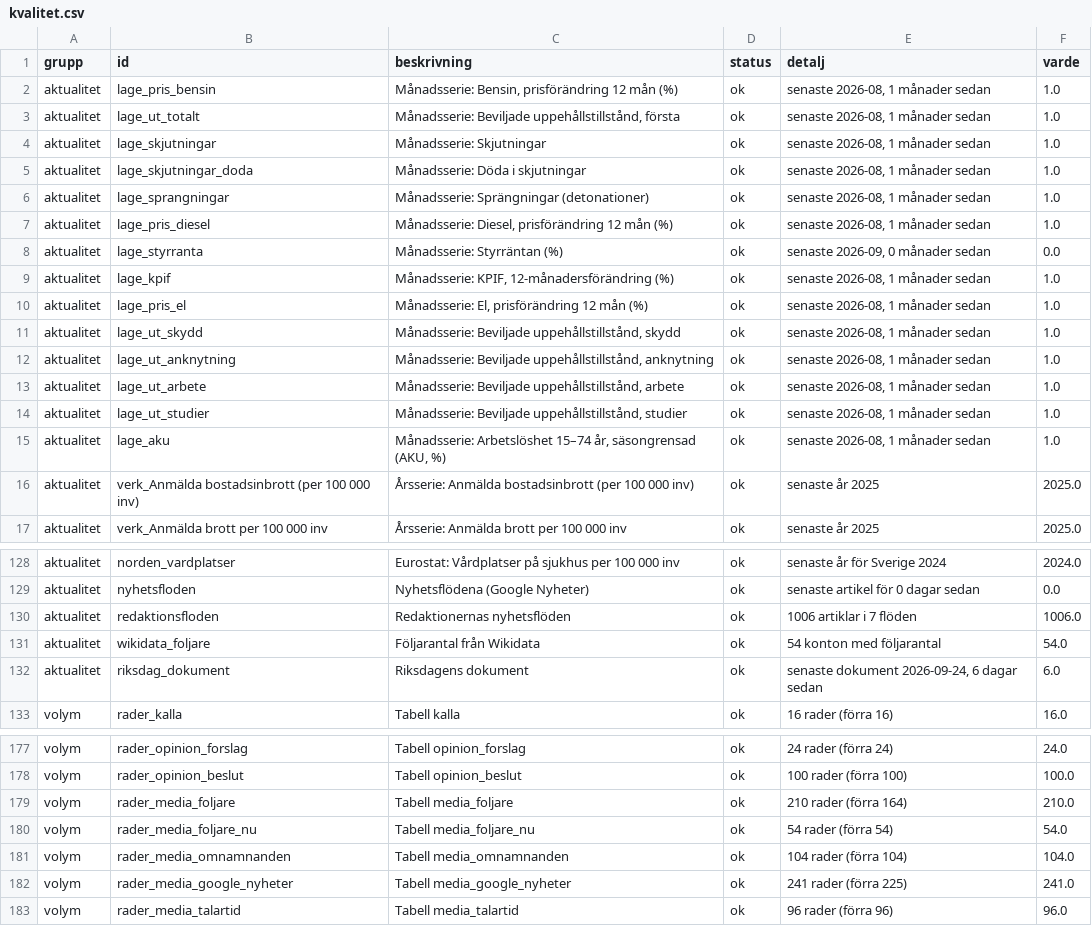
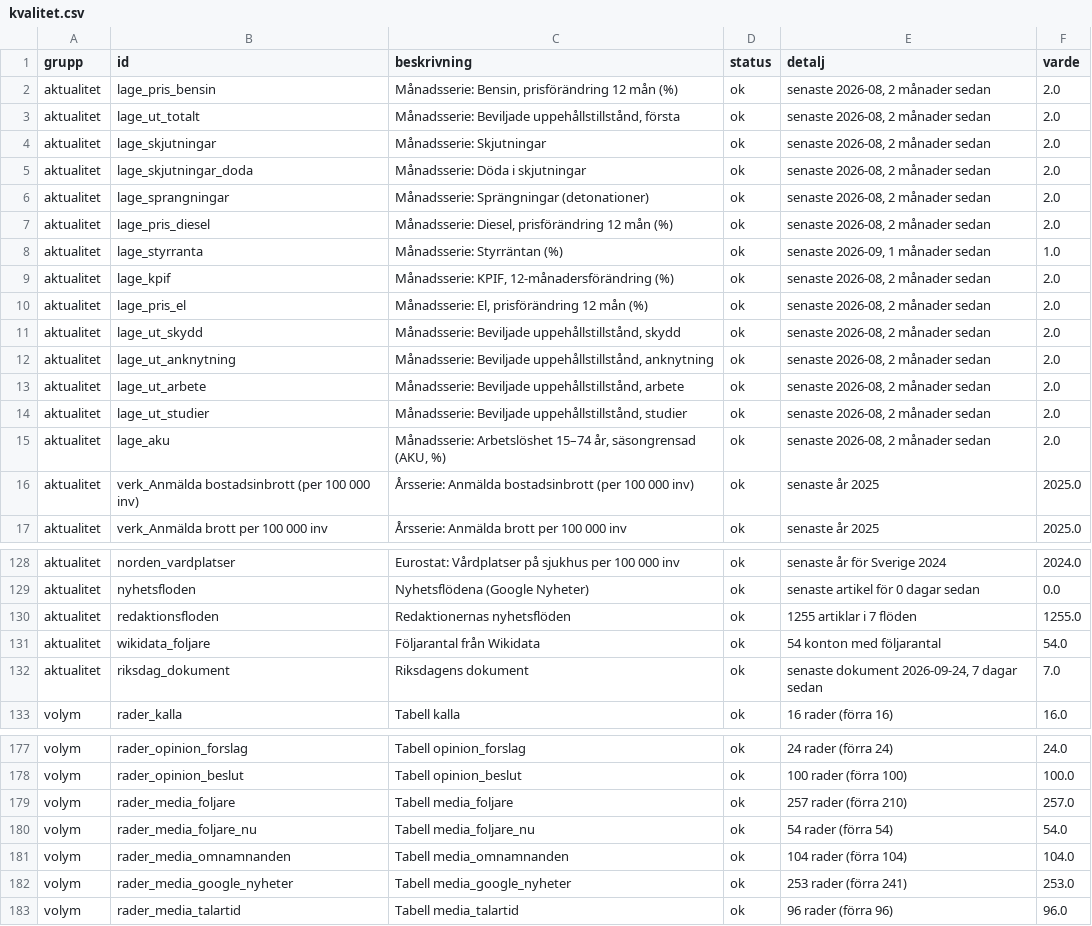
Before and after one commit to claesludvig/projekt, a CSV file: valjare/data/csv/kvalitet.csv, drawn as a sheet; only a part is shown, gaps mark what is left out.

```diff
--- a/valjare/data/csv/kvalitet.csv
+++ b/valjare/data/csv/kvalitet.csv
@@ -1,16 +1,16 @@
 grupp,id,beskrivning,status,detalj,varde
-aktualitet,lage_pris_bensin,"Månadsserie: Bensin, prisförändring 12 mån (%)",ok,"senaste 2026-08, 1 månader sedan",1.0
-aktualitet,lage_ut_totalt,"Månadsserie: Beviljade uppehållstillstånd, första",ok,"senaste 2026-08, 1 månader sedan",1.0
-aktualitet,lage_skjutningar,Månadsserie: Skjutningar,ok,"senaste 2026-08, 1 månader sedan",1.0
-aktualitet,lage_skjutningar_doda,Månadsserie: Döda i skjutningar,ok,"senaste 2026-08, 1 månader sedan",1.0
-aktualitet,lage_sprangningar,Månadsserie: Sprängningar (detonationer),ok,"senaste 2026-08, 1 månader sedan",1.0
-aktualitet,lage_pris_diesel,"Månadsserie: Diesel, prisförändring 12 mån (%)",ok,"senaste 2026-08, 1 månader sedan",1.0
-aktualitet,lage_styrranta,Månadsserie: Styrräntan (%),ok,"senaste 2026-09, 0 månader sedan",0.0
-aktualitet,lage_kpif,"Månadsserie: KPIF, 12-månadersförändring (%)",ok,"senaste 2026-08, 1 månader sedan",1.0
-aktualitet,lage_pris_el,"Månadsserie: El, prisförändring 12 mån (%)",ok,"senaste 2026-08, 1 månader sedan",1.0
-aktualitet,lage_ut_skydd,"Månadsserie: Beviljade uppehållstillstånd, skydd",ok,"senaste 2026-08, 1 månader sedan",1.0
-aktualitet,lage_ut_anknytning,"Månadsserie: Beviljade uppehållstillstånd, anknytning",ok,"senaste 2026-08, 1 månader sedan",1.0
-aktualitet,lage_ut_arbete,"Månadsserie: Beviljade uppehållstillstånd, arbete",ok,"senaste 2026-08, 1 månader sedan",1.0
-aktualitet,lage_ut_studier,"Månadsserie: Beviljade uppehållstillstånd, studier",ok,"senaste 2026-08, 1 månader sedan",1.0
-aktualitet,lage_aku,"Månadsserie: Arbetslöshet 15–74 år, säsongrensad (AKU, %)",ok,"senaste 2026-08, 1 månader sedan",1.0
+aktualitet,lage_pris_bensin,"Månadsserie: Bensin, prisförändring 12 mån (%)",ok,"senaste 2026-08, 2 månader sedan",2.0
+aktualitet,lage_ut_totalt,"Månadsserie: Beviljade uppehållstillstånd, första",ok,"senaste 2026-08, 2 månader sedan",2.0
+aktualitet,lage_skjutningar,Månadsserie: Skjutningar,ok,"senaste 2026-08, 2 månader sedan",2.0
+aktualitet,lage_skjutningar_doda,Månadsserie: Döda i skjutningar,ok,"senaste 2026-08, 2 månader sedan",2.0
+aktualitet,lage_sprangningar,Månadsserie: Sprängningar (detonationer),ok,"senaste 2026-08, 2 månader sedan",2.0
+aktualitet,lage_pris_diesel,"Månadsserie: Diesel, prisförändring 12 mån (%)",ok,"senaste 2026-08, 2 månader sedan",2.0
+aktualitet,lage_styrranta,Månadsserie: Styrräntan (%),ok,"senaste 2026-09, 1 månader sedan",1.0
+aktualitet,lage_kpif,"Månadsserie: KPIF, 12-månadersförändring (%)",ok,"senaste 2026-08, 2 månader sedan",2.0
+aktualitet,lage_pris_el,"Månadsserie: El, prisförändring 12 mån (%)",ok,"senaste 2026-08, 2 månader sedan",2.0
+aktualitet,lage_ut_skydd,"Månadsserie: Beviljade uppehållstillstånd, skydd",ok,"senaste 2026-08, 2 månader sedan",2.0
+aktualitet,lage_ut_anknytning,"Månadsserie: Beviljade uppehållstillstånd, anknytning",ok,"senaste 2026-08, 2 månader sedan",2.0
+aktualitet,lage_ut_arbete,"Månadsserie: Beviljade uppehållstillstånd, arbete",ok,"senaste 2026-08, 2 månader sedan",2.0
+aktualitet,lage_ut_studier,"Månadsserie: Beviljade uppehållstillstånd, studier",ok,"senaste 2026-08, 2 månader sedan",2.0
+aktualitet,lage_aku,"Månadsserie: Arbetslöshet 15–74 år, säsongrensad (AKU, %)",ok,"senaste 2026-08, 2 månader sedan",2.0
 aktualitet,verk_Anmälda bostadsinbrott (per 100 000 inv),Årsserie: Anmälda bostadsinbrott (per 100 000 inv),ok,senaste år 2025,2025.0
@@ -129,5 +129,5 @@ aktualitet,norden_vardplatser,Eurostat: Vårdplatser på sjukhus per 100 000 inv
 aktualitet,nyhetsfloden,Nyhetsflödena (Google Nyheter),ok,senaste artikel för 0 dagar sedan,0.0
-aktualitet,redaktionsfloden,Redaktionernas nyhetsflöden,ok,1006 artiklar i 7 flöden,1006.0
+aktualitet,redaktionsfloden,Redaktionernas nyhetsflöden,ok,1255 artiklar i 7 flöden,1255.0
 aktualitet,wikidata_foljare,Följarantal från Wikidata,ok,54 konton med följarantal,54.0
-aktualitet,riksdag_dokument,Riksdagens dokument,ok,"senaste dokument 2026-09-24, 6 dagar sedan",6.0
+aktualitet,riksdag_dokument,Riksdagens dokument,ok,"senaste dokument 2026-09-24, 7 dagar sedan",7.0
 volym,rader_kalla,Tabell kalla,ok,16 rader (förra 16),16.0
@@ -178,6 +178,6 @@ volym,rader_opinion_forslag,Tabell opinion_forslag,ok,24 rader (förra 24),24.0
 volym,rader_opinion_beslut,Tabell opinion_beslut,ok,100 rader (förra 100),100.0
-volym,rader_media_foljare,Tabell media_foljare,ok,210 rader (förra 164),210.0
+volym,rader_media_foljare,Tabell media_foljare,ok,257 rader (förra 210),257.0
 volym,rader_media_foljare_nu,Tabell media_foljare_nu,ok,54 rader (förra 54),54.0
 volym,rader_media_omnamnanden,Tabell media_omnamnanden,ok,104 rader (förra 104),104.0
-volym,rader_media_google_nyheter,Tabell media_google_nyheter,ok,241 rader (förra 225),241.0
+volym,rader_media_google_nyheter,Tabell media_google_nyheter,ok,253 rader (förra 241),253.0
 volym,rader_media_talartid,Tabell media_talartid,ok,96 rader (förra 96),96.0
```
Also changed, not shown: valjare/data/csv/media_foljare.csv, valjare/data/csv/media_google_nyheter.csv, 15 other files.
